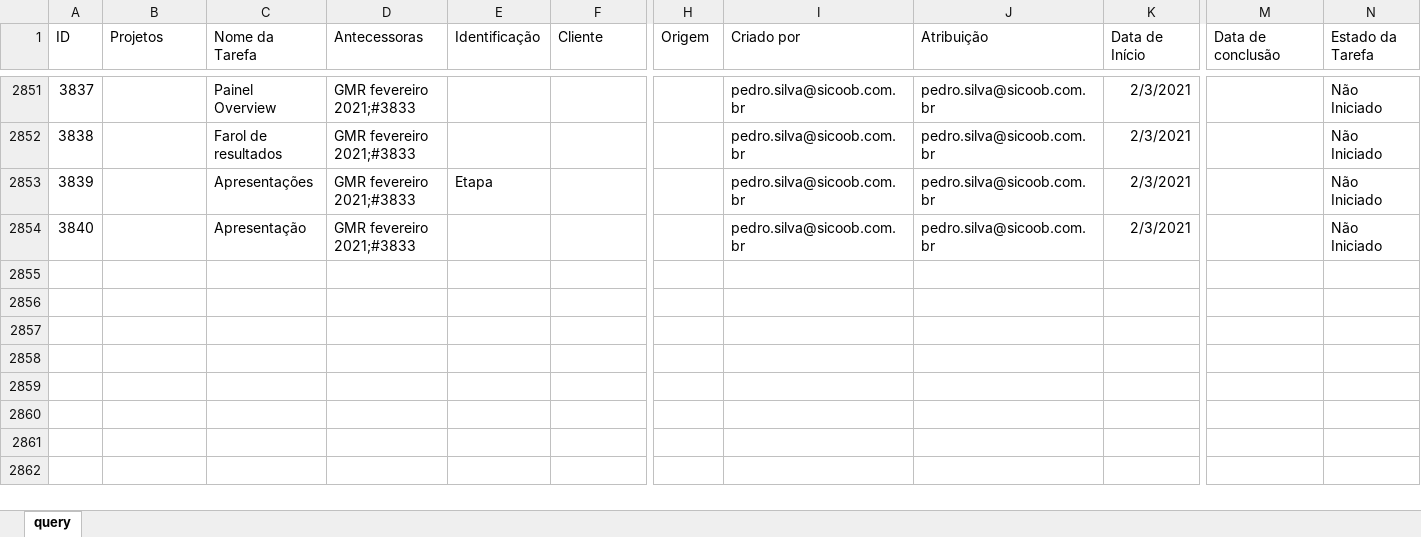
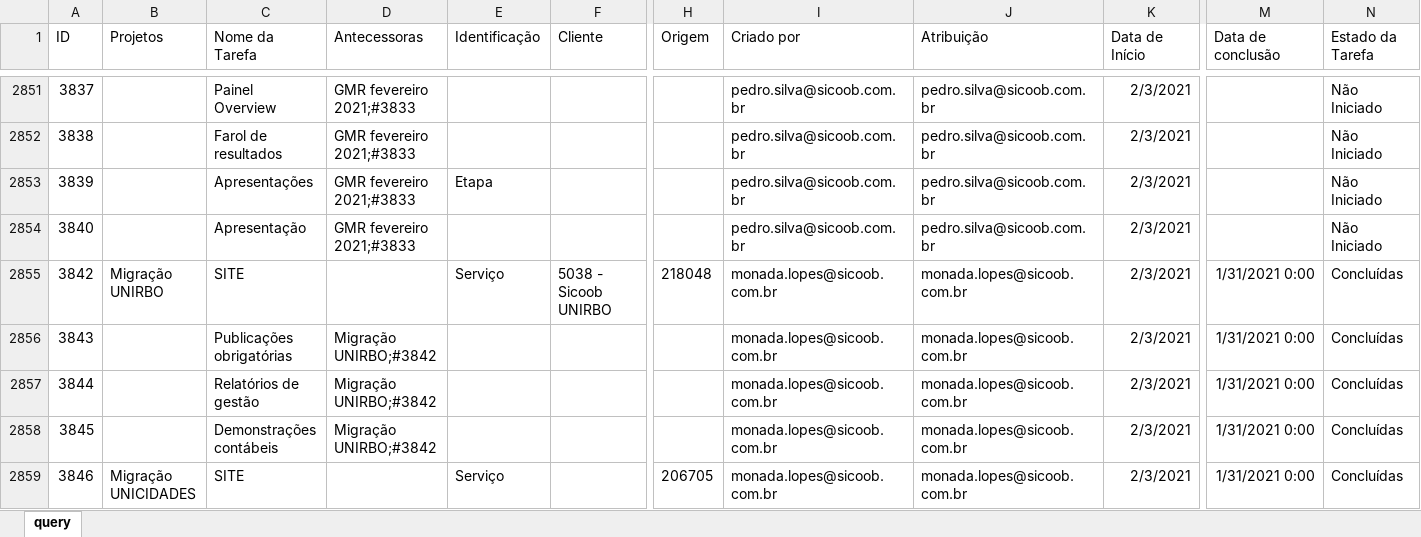
Before and after one commit to pedro-longhin/Repository, an Excel workbook: sharepoint.xlsx, sheet query, drawn as a sheet; only a part is shown, gaps mark what is left out; values as stored, in another font and other column widths than the file's, no borders; table styles not drawn; rows hold the shown columns only; the diff covers the shown part only; the diff names each change by its address in the sheet, - before the commit and + after, or states it on an @@ line.

Commit message:
Add files via upload

```diff
--- a/sharepoint.xlsx (sheet query)
+++ b/sharepoint.xlsx (sheet query)
+row 2855: 3842 | Migração UNIRBO | SITE |  | Serviço | 5038 - Sicoob UNIRBO | 218048 | monada.lopes@sicoob.com.br | monada.lopes@sicoob.com.br | 2/3/2021 | 1/31/2021 0:00 | Concluídas
+row 2856: 3843 |  | Publicações obrigatórias | Migração UNIRBO;#3842 |  |  |  | monada.lopes@sicoob.com.br | monada.lopes@sicoob.com.br | 2/3/2021 | 1/31/2021 0:00 | Concluídas
+row 2857: 3844 |  | Relatórios de gestão | Migração UNIRBO;#3842 |  |  |  | monada.lopes@sicoob.com.br | monada.lopes@sicoob.com.br | 2/3/2021 | 1/31/2021 0:00 | Concluídas
+row 2858: 3845 |  | Demonstrações contábeis | Migração UNIRBO;#3842 |  |  |  | monada.lopes@sicoob.com.br | monada.lopes@sicoob.com.br | 2/3/2021 | 1/31/2021 0:00 | Concluídas
+row 2859: 3846 | Migração UNICIDADES | SITE |  | Serviço |  | 206705 | monada.lopes@sicoob.com.br | monada.lopes@sicoob.com.br | 2/3/2021 | 1/31/2021 0:00 | Concluídas
```
Also changed, not shown: 4 added rows and 58 edited cells elsewhere in this sheet.
